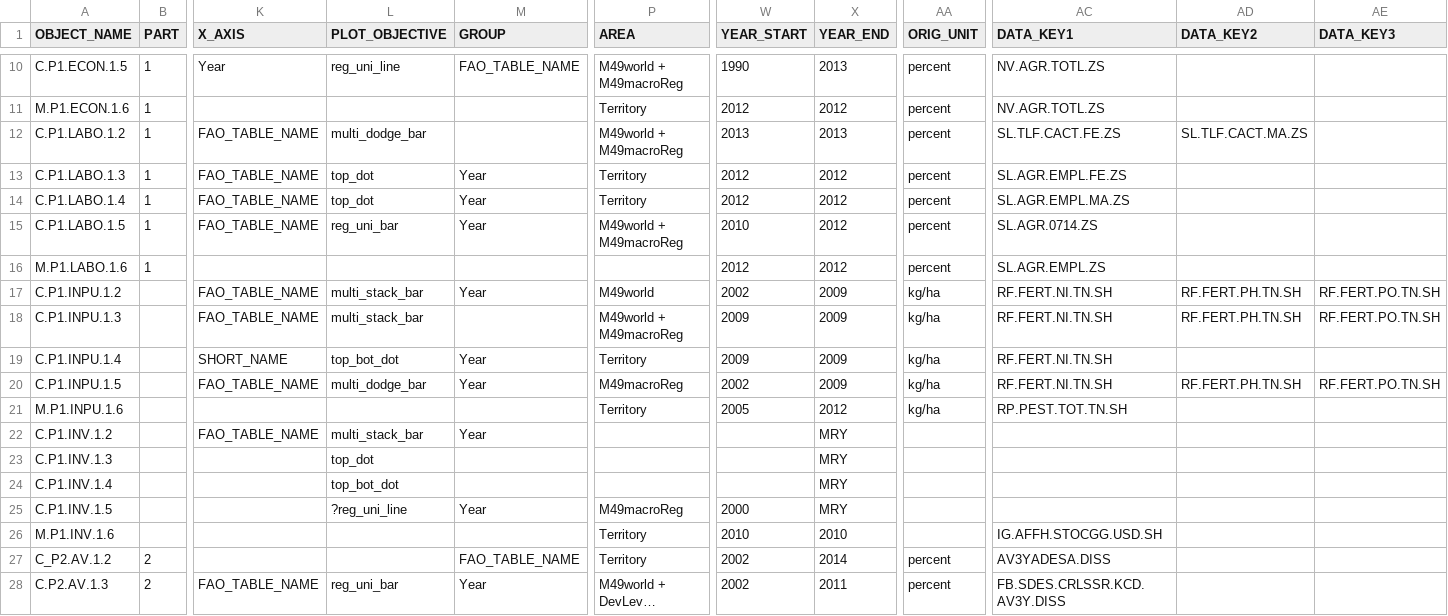
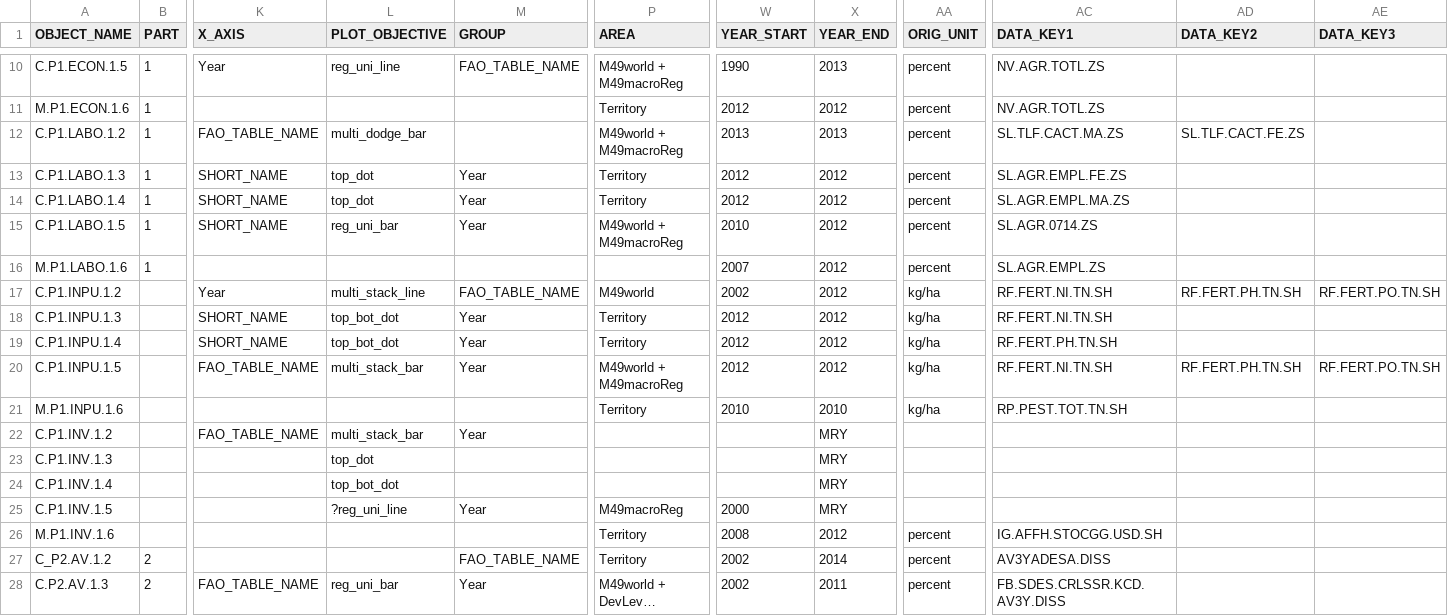
Before and after one commit to muuankarski/GSPB15, a CSV file: dissemination/DisseminationGPock2.csv, drawn as a sheet; only a part is shown, gaps mark what is left out; long unchanged cells end in …; the diff names each change by its address in the sheet, - before the commit and + after, or states it on an @@ line.

Commit message:
Small updates for the data

```diff
--- a/dissemination/DisseminationGPock2.csv
+++ b/dissemination/DisseminationGPock2.csv
-AC12 (DATA_KEY1): SL.TLF.CACT.FE.ZS
+AC12 (DATA_KEY1): SL.TLF.CACT.MA.ZS
-AD12 (DATA_KEY2): SL.TLF.CACT.MA.ZS
+AD12 (DATA_KEY2): SL.TLF.CACT.FE.ZS
-K13:K15 (X_AXIS): FAO_TABLE_NAME
+K13:K15 (X_AXIS): SHORT_NAME
-W16 (YEAR_START): 2012
+W16 (YEAR_START): 2007
-K17 (X_AXIS): FAO_TABLE_NAME
+K17 (X_AXIS): Year
-L17 (PLOT_OBJECTIVE): multi_stack_bar
+L17 (PLOT_OBJECTIVE): multi_stack_line
-M17 (GROUP): Year
+M17 (GROUP): FAO_TABLE_NAME
-X17:X20 (YEAR_END): 2009
+X17:X20 (YEAR_END): 2012
-K18 (X_AXIS): FAO_TABLE_NAME
+K18 (X_AXIS): SHORT_NAME
-L18 (PLOT_OBJECTIVE): multi_stack_bar
+L18 (PLOT_OBJECTIVE): top_bot_dot
-M18 (GROUP): (empty)
+M18 (GROUP): Year
-P18 (AREA): M49world + M49macroReg
+P18 (AREA): Territory
-W18:W19 (YEAR_START): 2009
+W18:W19 (YEAR_START): 2012
-AD18 (DATA_KEY2): RF.FERT.PH.TN.SH
+AD18 (DATA_KEY2): (empty)
-AE18 (DATA_KEY3): RF.FERT.PO.TN.SH
+AE18 (DATA_KEY3): (empty)
-AC19 (DATA_KEY1): RF.FERT.NI.TN.SH
+AC19 (DATA_KEY1): RF.FERT.PH.TN.SH
-L20 (PLOT_OBJECTIVE): multi_dodge_bar
+L20 (PLOT_OBJECTIVE): multi_stack_bar
-P20 (AREA): M49macroReg
+P20 (AREA): M49world + M49macroReg
-W20 (YEAR_START): 2002
+W20 (YEAR_START): 2012
-W21 (YEAR_START): 2005
+W21 (YEAR_START): 2010
-X21 (YEAR_END): 2012
+X21 (YEAR_END): 2010
-W26 (YEAR_START): 2010
+W26 (YEAR_START): 2008
-X26 (YEAR_END): 2010
+X26 (YEAR_END): 2012
-AA26 (ORIG_UNIT): (empty)
+AA26 (ORIG_UNIT): percent
```
Also changed, not shown: 3 other files.
